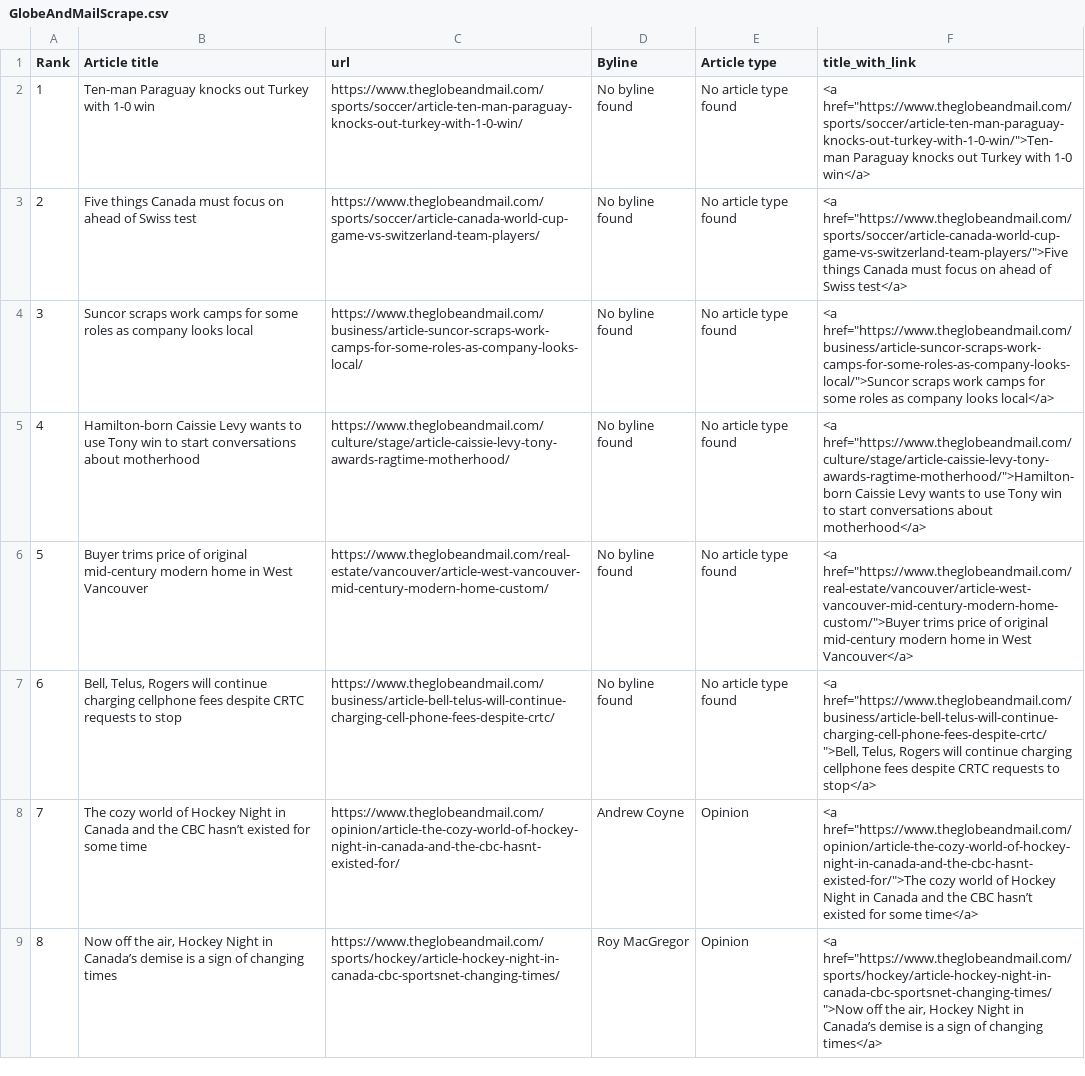
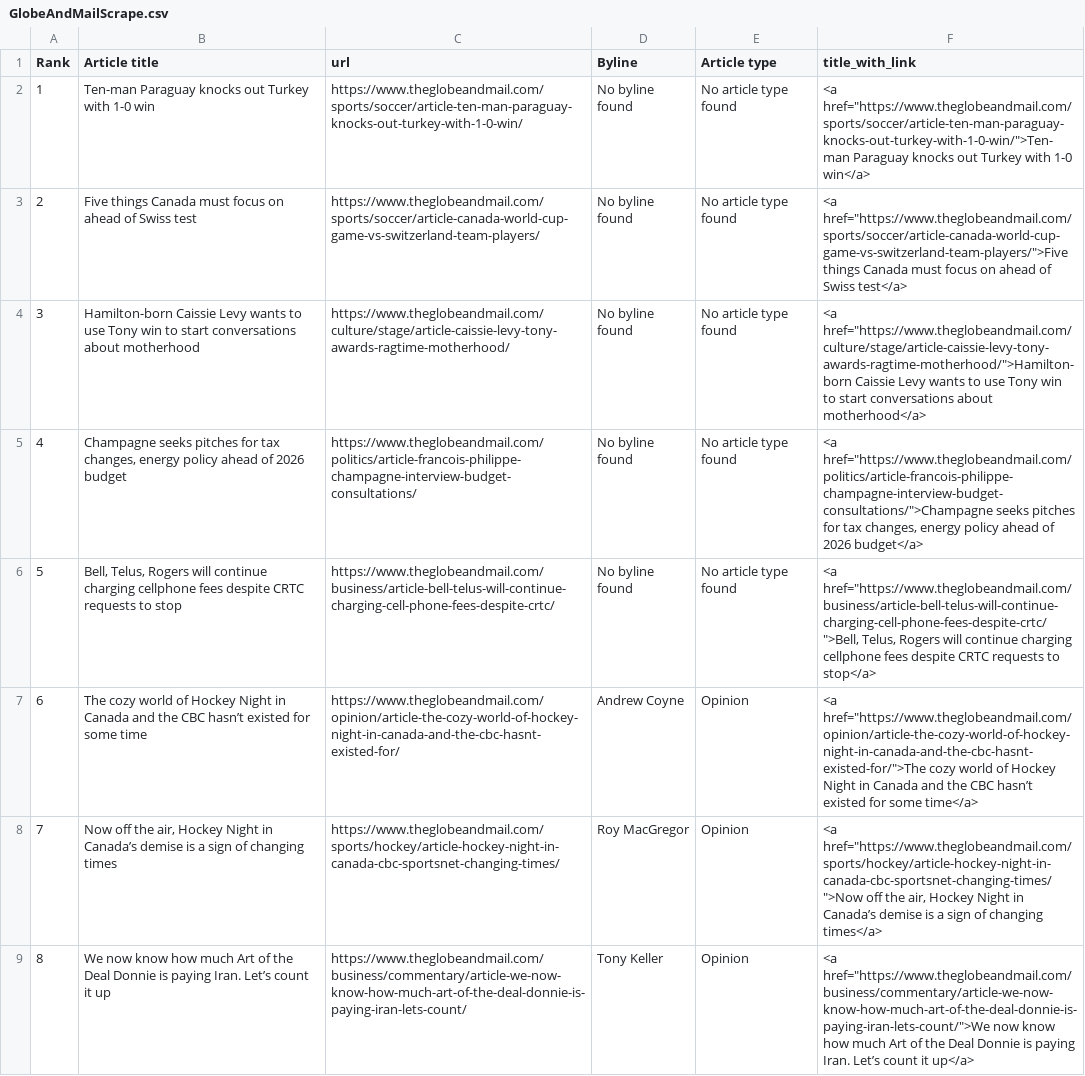
Before and after one commit to caoramckenna/canada-news-trending-stories, a CSV file: GlobeAndMailScrape.csv, drawn as a sheet; removed rows and columns are numbered as before the commit, all else as after; the diff names each change by its address in the sheet, - before the commit and + after, or states it on an @@ line.

```diff
--- a/GlobeAndMailScrape.csv
+++ b/GlobeAndMailScrape.csv
-row 4: 3 | Suncor scraps work camps for some roles as company looks local | https://www.theglobeandmail.com/business/article-suncor-scraps-work-camps-for-some-roles-as-company-looks-local/ | No byline found | No article type found | <a href="https://www.theglobeandmail.com/business/article-suncor-scraps-work-camps-for-some-roles-as-company-looks-local/">Suncor scraps work camps for some roles as company looks local</a>
@@ column A (Rank) renumbered between rows 4 and 8 @@
-B5 (Article title): Buyer trims price of original mid-century modern home in West Vancouver
+B5 (Article title): Champagne seeks pitches for tax changes, energy policy ahead of 2026 budget
-C5 (url): https://www.theglobeandmail.com/real-estate/vancouver/article-west-vancouver-mid-century-modern-home-custom/
+C5 (url): https://www.theglobeandmail.com/politics/article-francois-philippe-champagne-interview-budget-consultations/
-F5 (title_with_link): <a href="https://www.theglobeandmail.com/real-estate/vancouver/article-west-vancouver-mid-century-modern-home-custom/">Buyer trims price of original mid-century modern home in West Vancouver</a>
+F5 (title_with_link): <a href="https://www.theglobeandmail.com/politics/article-francois-philippe-champagne-interview-budget-consultations/">Champagne seeks pitches for tax changes, energy policy ahead of 2026 budget</a>
+row 9: 8 | We now know how much Art of the Deal Donnie is paying Iran. Let’s count it up | https://www.theglobeandmail.com/business/commentary/article-we-now-know-how-much-art-of-the-deal-donnie-is-paying-iran-lets-count/ | Tony Keller | Opinion | <a href="https://www.theglobeandmail.com/business/commentary/article-we-now-know-how-much-art-of-the-deal-donnie-is-paying-iran-lets-count/">We now know how much Art of the Deal Donnie is paying Iran. Let’s count it up</a>
```
Also changed, not shown: NationalPostScrape.csv, 4 other files.
